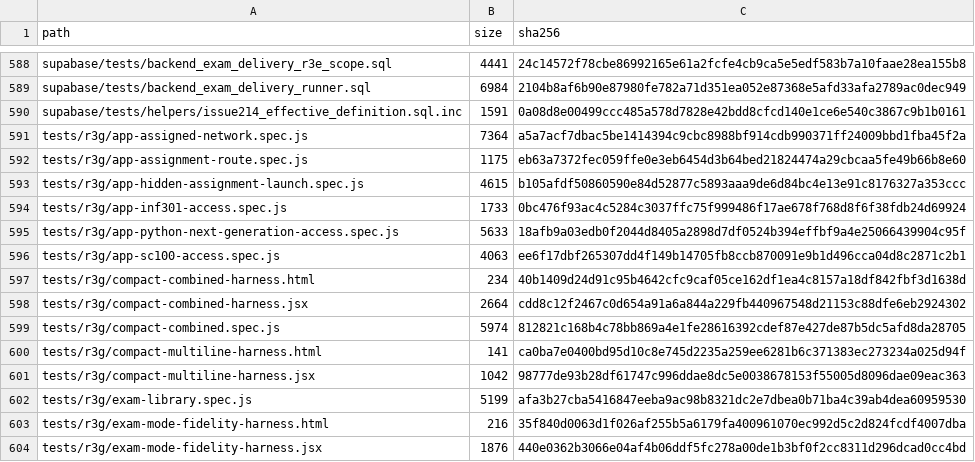
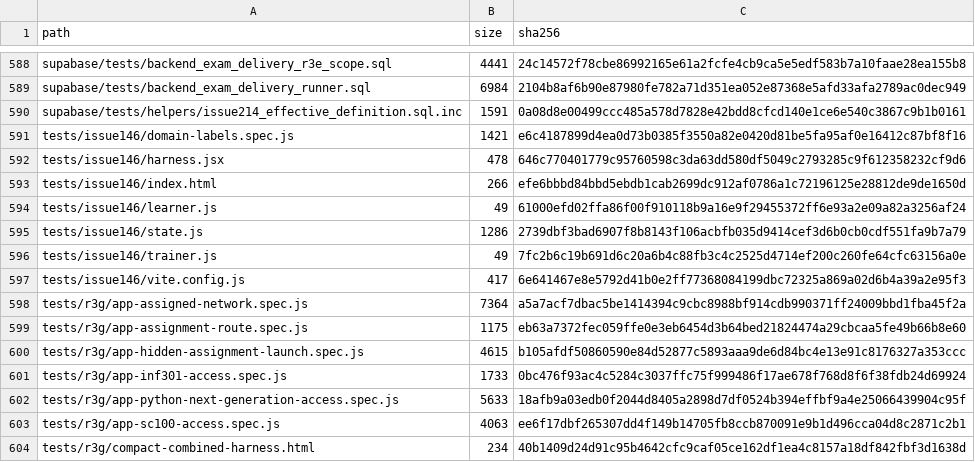
Before and after one commit to SAFFR0NM0NEY/cert-sim-platform-ci-public, a TSV file: CI_EXPORT_MANIFEST.tsv, drawn as a sheet; only a part is shown, gaps mark what is left out; the shorter side is filled out with more unchanged rows.

```diff
--- a/CI_EXPORT_MANIFEST.tsv
+++ b/CI_EXPORT_MANIFEST.tsv
@@ -590,2 +590,9 @@ supabase/tests/backend_exam_delivery_runner.sql	6984	2104b8af6b90e87980fe782a71d
 supabase/tests/helpers/issue214_effective_definition.sql.inc	1591	0a08d8e00499ccc485a578d7828e42bdd8cfcd140e1ce6e540c3867c9b1b0161
+tests/issue146/domain-labels.spec.js	1421	e6c4187899d4ea0d73b0385f3550a82e0420d81be5fa95af0e16412c87bf8f16
+tests/issue146/harness.jsx	478	646c770401779c95760598c3da63dd580df5049c2793285c9f612358232cf9d6
+tests/issue146/index.html	266	efe6bbbd84bbd5ebdb1cab2699dc912af0786a1c72196125e28812de9de1650d
+tests/issue146/learner.js	49	61000efd02ffa86f00f910118b9a16e9f29455372ff6e93a2e09a82a3256af24
+tests/issue146/state.js	1286	2739dbf3bad6907f8b8143f106acbfb035d9414cef3d6b0cb0cdf551fa9b7a79
+tests/issue146/trainer.js	49	7fc2b6c19b691d6c20a6b4c88fb3c4c2525d4714ef200c260fe64cfc63156a0e
+tests/issue146/vite.config.js	417	6e641467e8e5792d41b0e2ff77368084199dbc72325a869a02d6b4a39a2e95f3
 tests/r3g/app-assigned-network.spec.js	7364	a5a7acf7dbac5be1414394c9cbc8988bf914cdb990371ff24009bbd1fba45f2a
```
Also changed, not shown: 7 other files.
